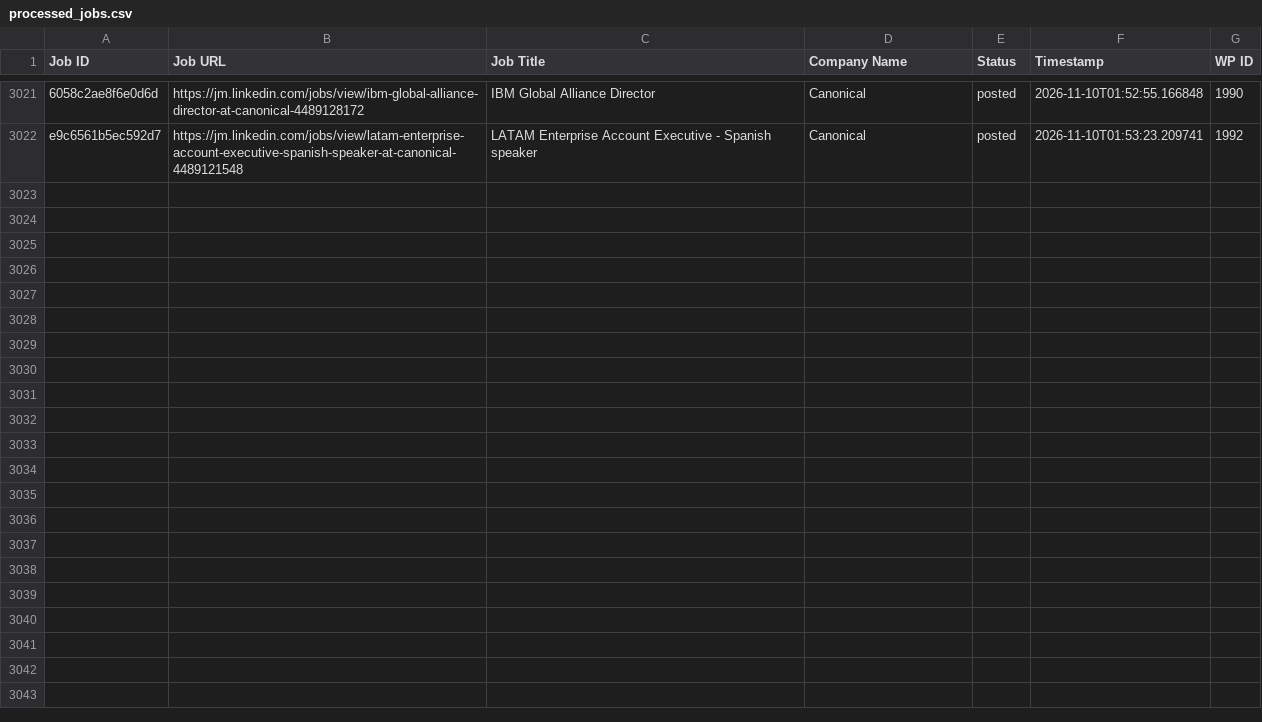
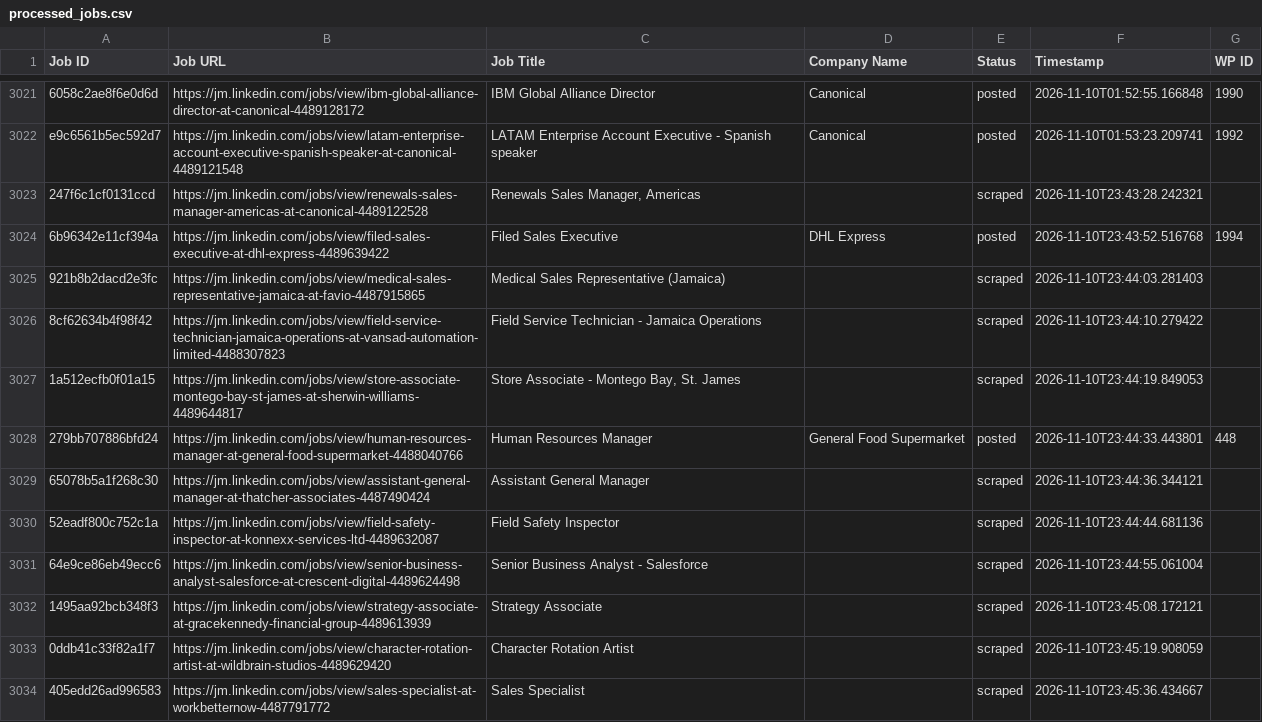
Before and after one commit to mimusdesign/jm, a CSV file: processed_jobs.csv, drawn as a sheet; only a part is shown, gaps mark what is left out; the diff covers the shown part only; the diff names each change by its address in the sheet, - before the commit and + after, or states it on an @@ line.

```diff
--- a/processed_jobs.csv
+++ b/processed_jobs.csv
+row 3023: 247f6c1cf0131ccd | https://jm.linkedin.com/jobs/view/renewals-sales-manager-americas-at-canonical-4489122528 | Renewals Sales Manager, Americas |  | scraped | 2026-11-10T23:43:28.242321
+row 3024: 6b96342e11cf394a | https://jm.linkedin.com/jobs/view/filed-sales-executive-at-dhl-express-4489639422 | Filed Sales Executive | DHL Express | posted | 2026-11-10T23:43:52.516768 | 1994
+row 3025: 921b8b2dacd2e3fc | https://jm.linkedin.com/jobs/view/medical-sales-representative-jamaica-at-favio-4487915865 | Medical Sales Representative (Jamaica) |  | scraped | 2026-11-10T23:44:03.281403
+row 3026: 8cf62634b4f98f42 | https://jm.linkedin.com/jobs/view/field-service-technician-jamaica-operations-at-vansad-automation-limited-4488307823 | Field Service Technician - Jamaica Operations |  | scraped | 2026-11-10T23:44:10.279422
+row 3027: 1a512ecfb0f01a15 | https://jm.linkedin.com/jobs/view/store-associate-montego-bay-st-james-at-sherwin-williams-4489644817 | Store Associate - Montego Bay, St. James |  | scraped | 2026-11-10T23:44:19.849053
+row 3028: 279bb707886bfd24 | https://jm.linkedin.com/jobs/view/human-resources-manager-at-general-food-supermarket-4488040766 | Human Resources Manager | General Food Supermarket | posted | 2026-11-10T23:44:33.443801 | 448
+row 3029: 65078b5a1f268c30 | https://jm.linkedin.com/jobs/view/assistant-general-manager-at-thatcher-associates-4487490424 | Assistant General Manager |  | scraped | 2026-11-10T23:44:36.344121
+row 3030: 52eadf800c752c1a | https://jm.linkedin.com/jobs/view/field-safety-inspector-at-konnexx-services-ltd-4489632087 | Field Safety Inspector |  | scraped | 2026-11-10T23:44:44.681136
+row 3031: 64e9ce86eb49ecc6 | https://jm.linkedin.com/jobs/view/senior-business-analyst-salesforce-at-crescent-digital-4489624498 | Senior Business Analyst - Salesforce |  | scraped | 2026-11-10T23:44:55.061004
+row 3032: 1495aa92bcb348f3 | https://jm.linkedin.com/jobs/view/strategy-associate-at-gracekennedy-financial-group-4489613939 | Strategy Associate |  | scraped | 2026-11-10T23:45:08.172121
+row 3033: 0ddb41c33f82a1f7 | https://jm.linkedin.com/jobs/view/character-rotation-artist-at-wildbrain-studios-4489629420 | Character Rotation Artist |  | scraped | 2026-11-10T23:45:19.908059
+row 3034: 405edd26ad996583 | https://jm.linkedin.com/jobs/view/sales-specialist-at-workbetternow-4487791772 | Sales Specialist |  | scraped | 2026-11-10T23:45:36.434667
```
Also changed, not shown: 11 added rows elsewhere in this file.
